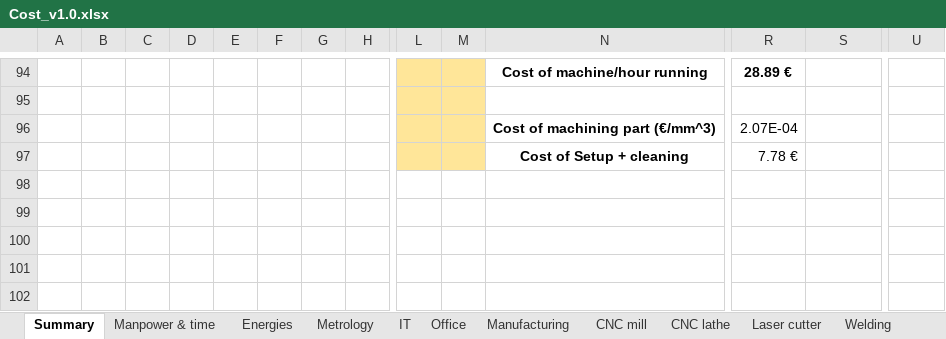
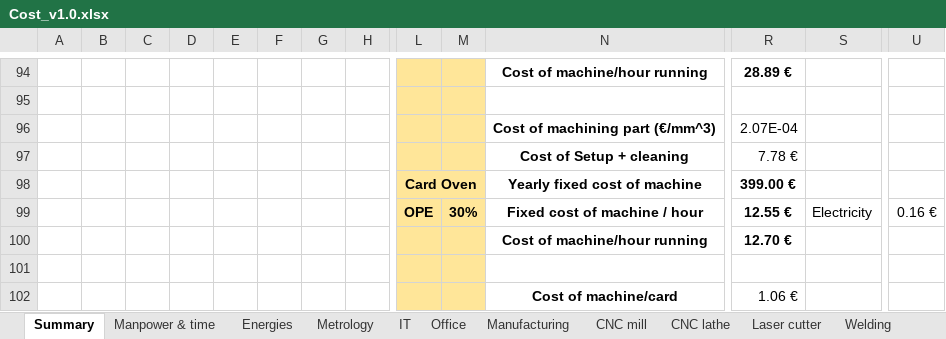
Before and after one commit to EOSCogniton/STUF-2020, an Excel workbook: CR - Cost Report/2_CBOM/Cost_v1.0.xlsx, sheet Summary, drawn as a sheet; only a part is shown, gaps mark what is left out; values as stored, in another font and other column widths than the file's, no borders; rows hold the shown columns only; the diff names each change by its address in the sheet, - before the commit and + after, or states it on an @@ line.

```diff
--- a/CR - Cost Report/2_CBOM/Cost_v1.0.xlsx (sheet Summary)
+++ b/CR - Cost Report/2_CBOM/Cost_v1.0.xlsx (sheet Summary)
+row 98:  |  |  |  |  |  |  |  | Card Oven |  | Yearly fixed cost of machine | 399.00 €
+row 99:  |  |  |  |  |  |  |  | OPE | 30% | Fixed cost of machine / hour | 12.55 € | Electricity | 0.16 €
+row 100:  |  |  |  |  |  |  |  |  |  | Cost of machine/hour running | 12.70 €
+row 101: (empty)
+row 102:  |  |  |  |  |  |  |  |  |  | Cost of machine/card | 1.06 €
```
Also changed, not shown: other sheet tabs, CR - Cost Report/1_BOM/EL/BOM EL.xlsx, CR - Cost Report/2_CBOM/Processes_cost.xlsx, 53 other files.
